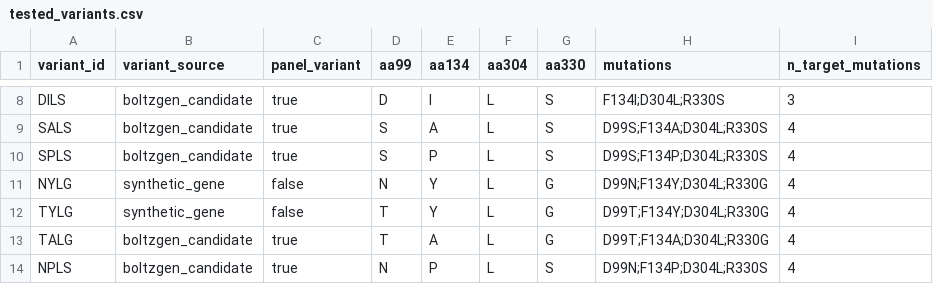
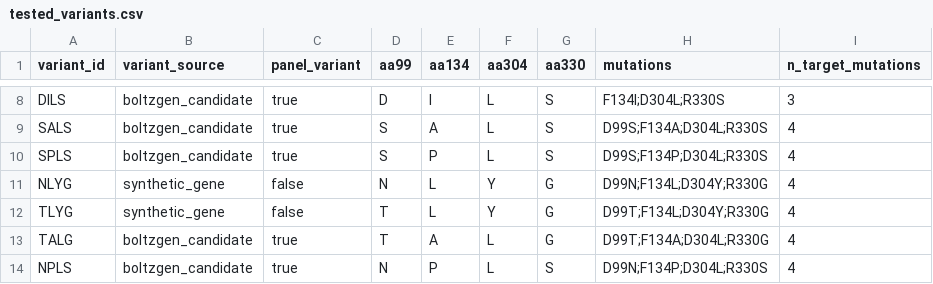
Before and after one commit to AJH305/ML_NylC_sequence_space_exploration, a CSV file: experiments/tested_variants.csv, drawn as a sheet; only a part is shown, gaps mark what is left out.

```diff
--- a/experiments/tested_variants.csv
+++ b/experiments/tested_variants.csv
@@ -10,4 +10,4 @@ SALS,boltzgen_candidate,true,S,A,L,S,D99S;F134A;D304L;R330S,4
 SPLS,boltzgen_candidate,true,S,P,L,S,D99S;F134P;D304L;R330S,4
-NYLG,synthetic_gene,false,N,Y,L,G,D99N;F134Y;D304L;R330G,4
-TYLG,synthetic_gene,false,T,Y,L,G,D99T;F134Y;D304L;R330G,4
+NLYG,synthetic_gene,false,N,L,Y,G,D99N;F134L;D304Y;R330G,4
+TLYG,synthetic_gene,false,T,L,Y,G,D99T;F134L;D304Y;R330G,4
 TALG,boltzgen_candidate,true,T,A,L,G,D99T;F134A;D304L;R330G,4
```
Also changed, not shown: experiments/tested_variants_predictions.csv, 14 other files.
